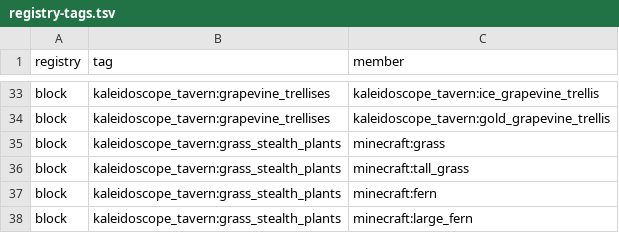
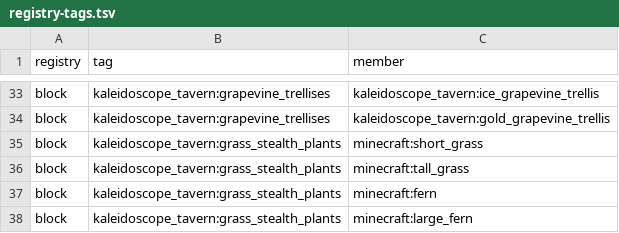
Before and after one commit to EllanServer/KaleidoscopeTavern, a TSV file: src/paper/resources/catalog/registry-tags.tsv, drawn as a sheet; only a part is shown, gaps mark what is left out.

Commit message:
fix: normalize renamed vanilla resource ids

```diff
--- a/src/paper/resources/catalog/registry-tags.tsv
+++ b/src/paper/resources/catalog/registry-tags.tsv
@@ -34,3 +34,3 @@ block	kaleidoscope_tavern:grapevine_trellises	kaleidoscope_tavern:ice_grapevine_
 block	kaleidoscope_tavern:grapevine_trellises	kaleidoscope_tavern:gold_grapevine_trellis
-block	kaleidoscope_tavern:grass_stealth_plants	minecraft:grass
+block	kaleidoscope_tavern:grass_stealth_plants	minecraft:short_grass
 block	kaleidoscope_tavern:grass_stealth_plants	minecraft:tall_grass
```
Also changed, not shown: 4 other files.
